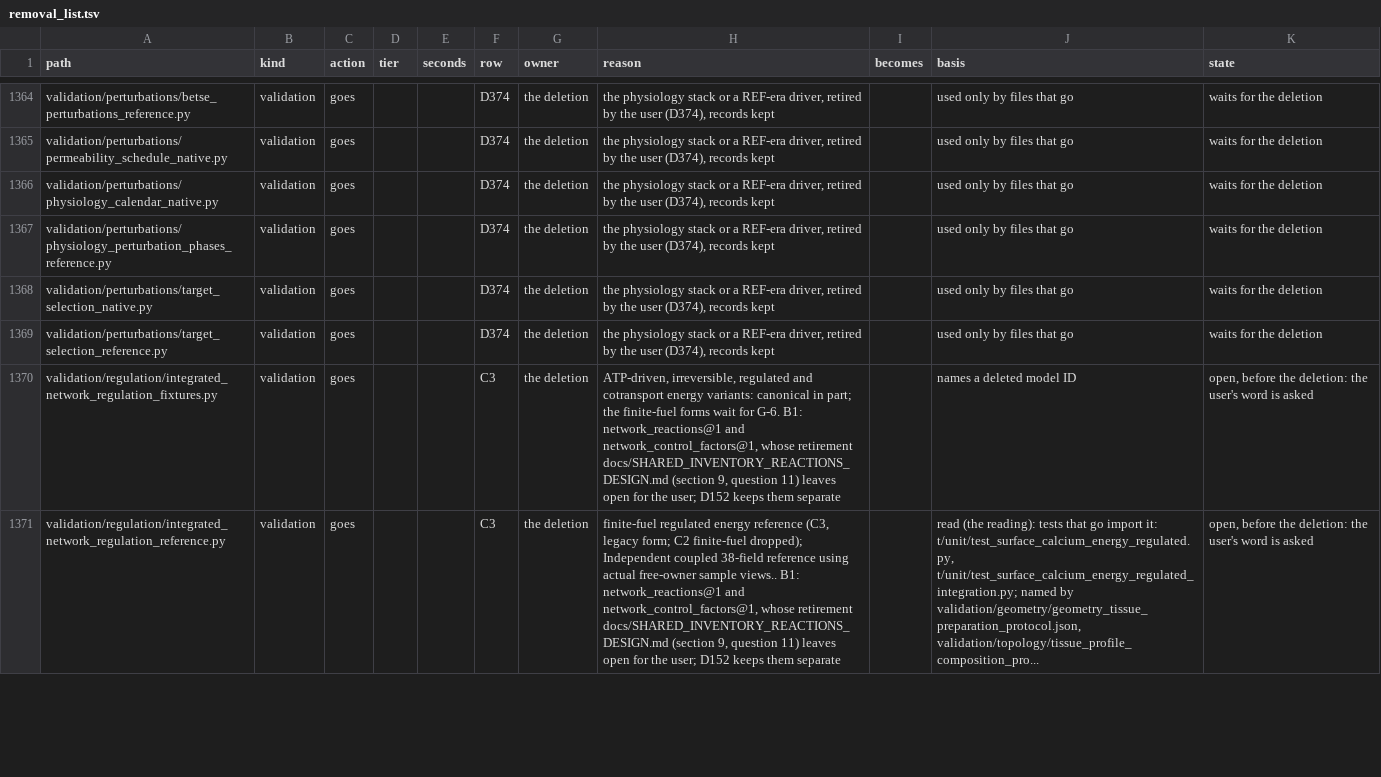
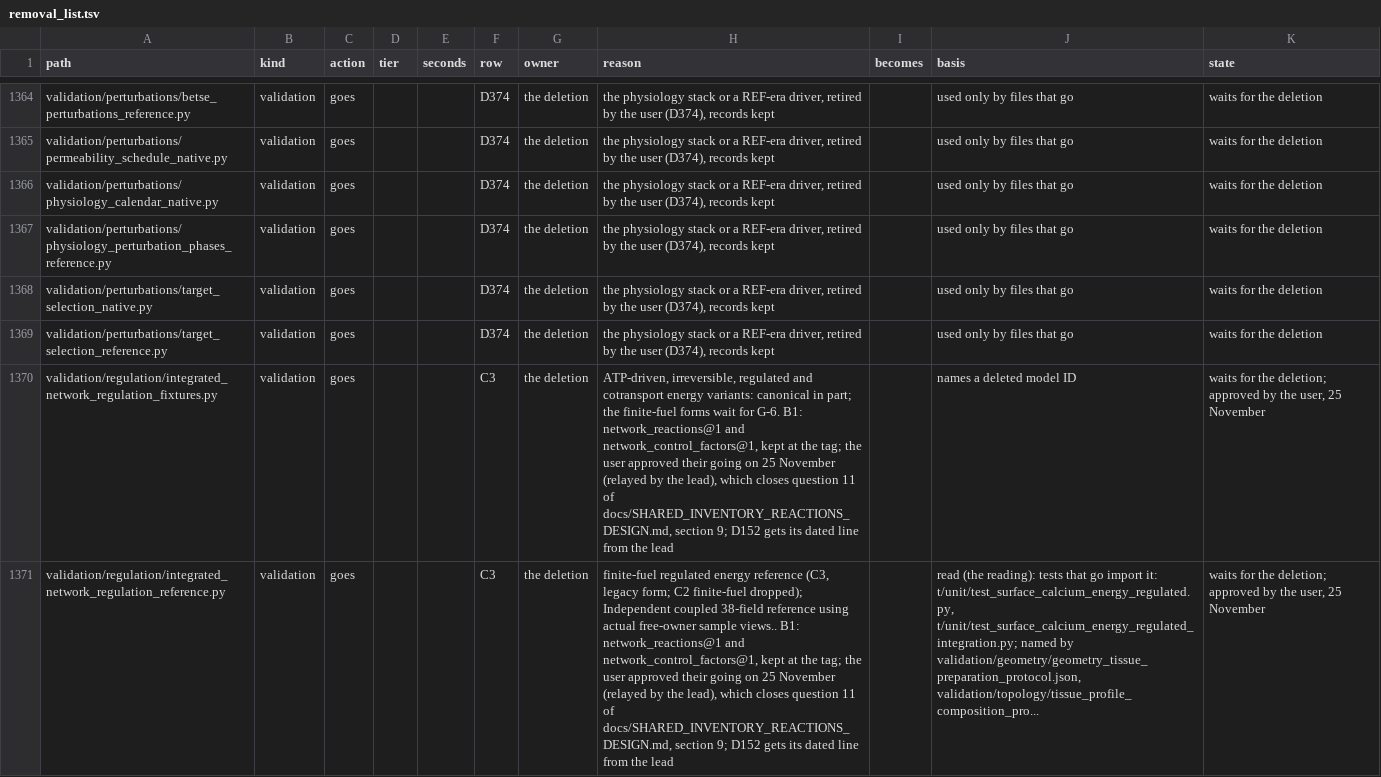
Before and after one commit to Eidosoma/Cells, a TSV file: validation/legacy_port/removal_list.tsv, drawn as a sheet; only a part is shown, gaps mark what is left out; the diff covers the shown part only; the diff names each change by its address in the sheet, - before the commit and + after, or states it on an @@ line.

```diff
--- a/validation/legacy_port/removal_list.tsv
+++ b/validation/legacy_port/removal_list.tsv
-H1370 (reason): …and network_control_factors@1, whose retirement docs/SHARED_INVENTORY_REACTIONS_DESIGN.md (section 9, question 11) leaves open for the user; D152 keeps them separate
+H1370 (reason): …and network_control_factors@1, kept at the tag; the user approved their going on 25 November (relayed by the lead), which closes question 11 of docs/SHARED_INVENTORY_REACTIONS_DESIGN.md, section 9; D152 gets its dated line from the lead
-K1370:K1371 (state): open, before the deletion: the user's word is asked
+K1370:K1371 (state): waits for the deletion; approved by the user, 25 November
-H1371 (reason): …and network_control_factors@1, whose retirement docs/SHARED_INVENTORY_REACTIONS_DESIGN.md (section 9, question 11) leaves open for the user; D152 keeps them separate
+H1371 (reason): …and network_control_factors@1, kept at the tag; the user approved their going on 25 November (relayed by the lead), which closes question 11 of docs/SHARED_INVENTORY_REACTIONS_DESIGN.md, section 9; D152 gets its dated line from the lead
```
Also changed, not shown: 50 edited cells elsewhere in this file, 1 other file.
